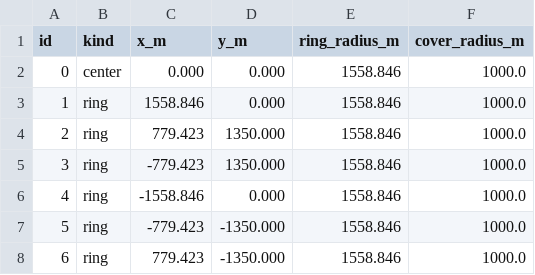
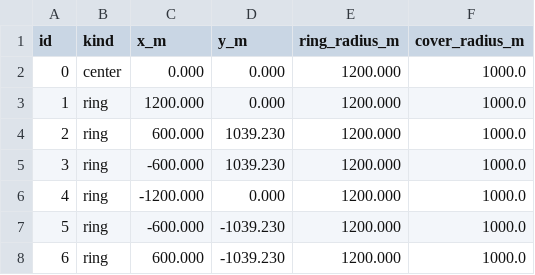
Before and after one commit to LittleFishStars/cumcm-2026-robot-dog, a CSV file: results/t3_cover_circles.csv, drawn as a sheet.

```diff
--- a/results/t3_cover_circles.csv
+++ b/results/t3_cover_circles.csv
@@ -1,8 +1,8 @@
 id,kind,x_m,y_m,ring_radius_m,cover_radius_m
-0,center,0.000,0.000,1558.846,1000.0
-1,ring,1558.846,0.000,1558.846,1000.0
-2,ring,779.423,1350.000,1558.846,1000.0
-3,ring,-779.423,1350.000,1558.846,1000.0
-4,ring,-1558.846,0.000,1558.846,1000.0
-5,ring,-779.423,-1350.000,1558.846,1000.0
-6,ring,779.423,-1350.000,1558.846,1000.0
+0,center,0.000,0.000,1200.000,1000.0
+1,ring,1200.000,0.000,1200.000,1000.0
+2,ring,600.000,1039.230,1200.000,1000.0
+3,ring,-600.000,1039.230,1200.000,1000.0
+4,ring,-1200.000,0.000,1200.000,1000.0
+5,ring,-600.000,-1039.230,1200.000,1000.0
+6,ring,600.000,-1039.230,1200.000,1000.0
```
Also changed, not shown: results/t3_observations.csv, 3 other files.
